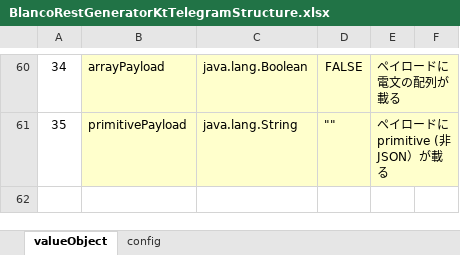
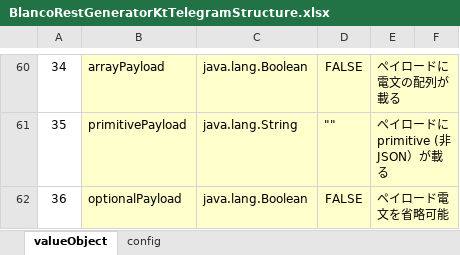
Before and after one commit to uedaueo/blancoRestGeneratorKt, an Excel workbook: meta/program/BlancoRestGeneratorKtTelegramStructure.xlsx, sheet valueObject, drawn as a sheet; only a part is shown, gaps mark what is left out; values as stored, in another font and other column widths than the file's, no borders; the diff names each change by its address in the sheet, - before the commit and + after, or states it on an @@ line.

```diff
--- a/meta/program/BlancoRestGeneratorKtTelegramStructure.xlsx (sheet valueObject)
+++ b/meta/program/BlancoRestGeneratorKtTelegramStructure.xlsx (sheet valueObject)
+row 62: 36 | optionalPayload | java.lang.Boolean | FALSE | ペイロード電文を省略可能
```
Also changed, not shown: meta/plainApi/BlancoApiPlainArraySample.xlsx, meta/plainApi/BlancoApiPlainPrimitiveArraySample.xlsx, 23 other files.
